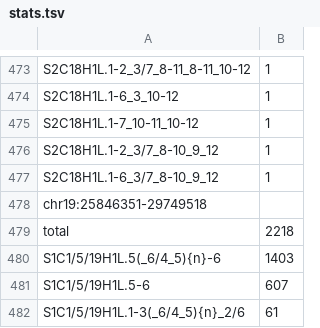
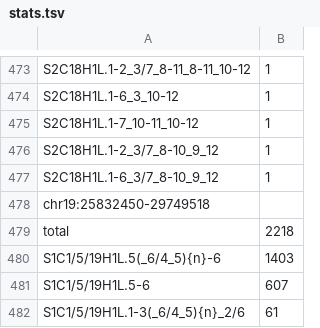
Before and after one commit to fedorrik/stv_chm13, a TSV file: stats.tsv, drawn as a sheet; only a part is shown, gaps mark what is left out.

```diff
--- a/stats.tsv
+++ b/stats.tsv
@@ -477,3 +477,3 @@ S2C18H1L.1-2_3/7_8-10_9_12	1
 S2C18H1L.1-6_3/7_8-10_9_12	1
-chr19:25846351-29749518
+chr19:25832450-29749518
 total	2218
```
Also changed, not shown: 7 other files.
